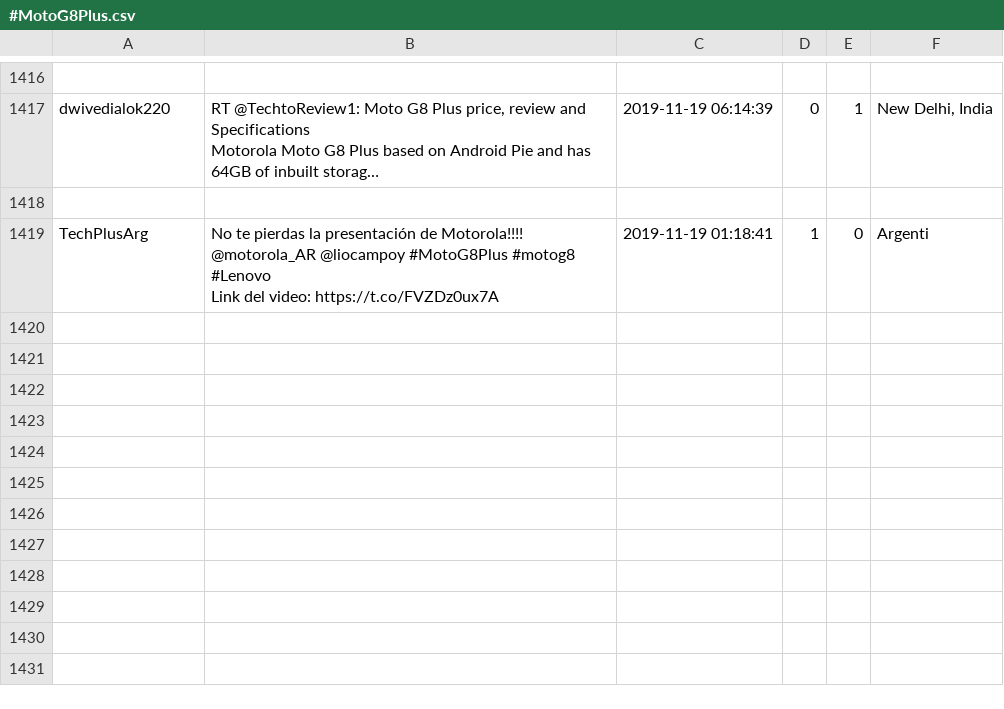
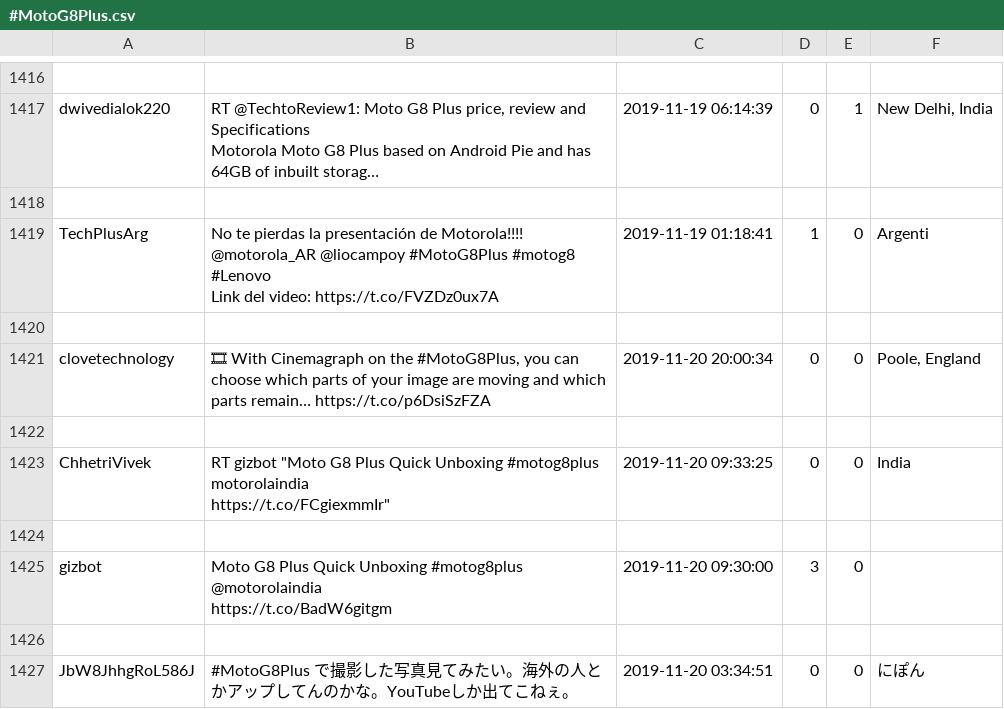
Before and after one commit to MGiordano98/VLM, a CSV file: CSV/#MotoG8Plus.csv, drawn as a sheet; only a part is shown, gaps mark what is left out; ↵ is a line break in a cell; the diff names each change by its address in the sheet, - before the commit and + after, or states it on an @@ line.

```diff
--- a/CSV/#MotoG8Plus.csv
+++ b/CSV/#MotoG8Plus.csv
+row 1420: (empty)
+row 1421: clovetechnology | 🎞 With Cinemagraph on the #MotoG8Plus, you can choose which parts of your image are moving and which parts remain… https://t.co/p6DsiSzFZA | 2019-11-20 20:00:34 | 0 | 0 | Poole, England
+row 1422: (empty)
+row 1423: ChhetriVivek | RT gizbot "Moto G8 Plus Quick Unboxing #motog8plus motorolaindia ↵ https://t.co/FCgiexmmIr" | 2019-11-20 09:33:25 | 0 | 0 | India
+row 1424: (empty)
+row 1425: gizbot | Moto G8 Plus Quick Unboxing #motog8plus @motorolaindia ↵ https://t.co/BadW6gitgm | 2019-11-20 09:30:00 | 3 | 0
+row 1426: (empty)
+row 1427: JbW8JhhgRoL586J | #MotoG8Plus で撮影した写真見てみたい。海外の人とかアップしてんのかな。YouTubeしか出てこねぇ。 | 2019-11-20 03:34:51 | 0 | 0 | にぽん
```
Also changed, not shown: CSV/#NutellaBiscuits.csv, CSV1/#HuaweiMateX.csv, 20 other files.
